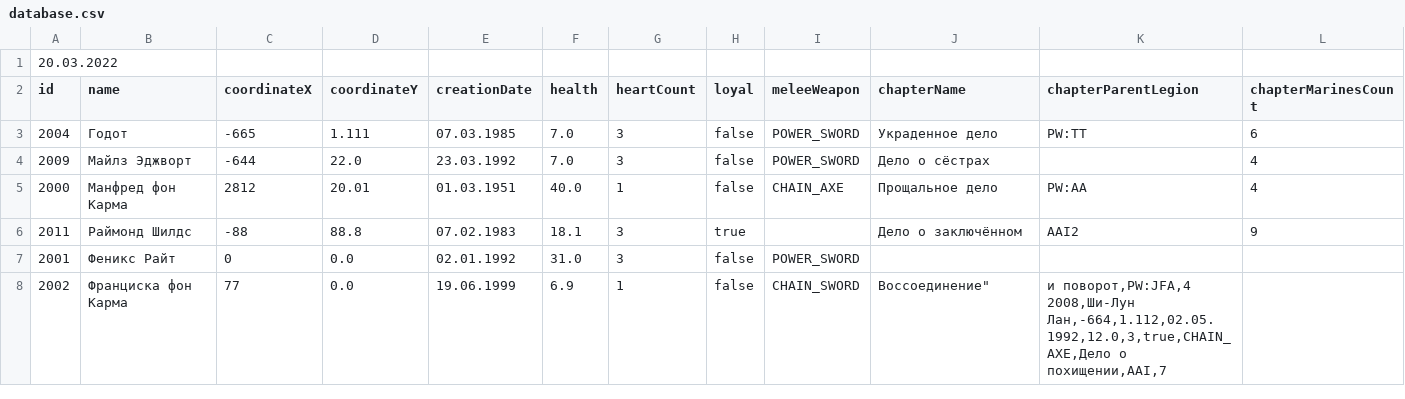
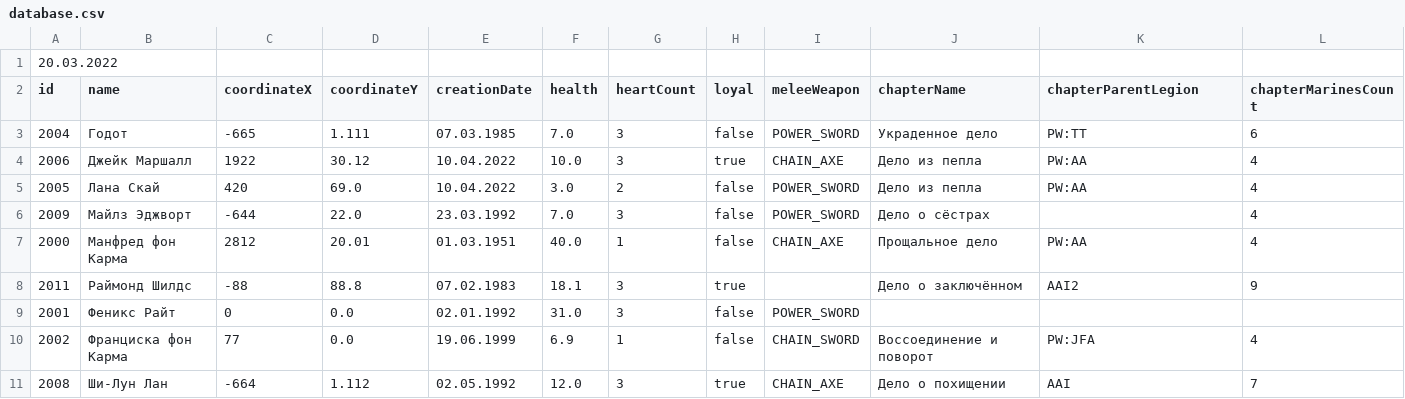
Before and after one commit to Vad1mChK/Lab05ProgrKt, a CSV file: lab-client/database.csv, drawn as a sheet.

Commit message:
Something.

```diff
--- a/lab-client/database.csv
+++ b/lab-client/database.csv
@@ -3,2 +3,4 @@ id,name,coordinateX,coordinateY,creationDate,health,heartCount,loyal,meleeWeapon
 2004,Годот,-665,1.111,07.03.1985,7.0,3,false,POWER_SWORD,Украденное дело,PW:TT,6
+2006,Джейк Маршалл,1922,30.12,10.04.2022,10.0,3,true,CHAIN_AXE,Дело из пепла,PW:AA,4
+2005,Лана Скай,420,69.0,10.04.2022,3.0,2,false,POWER_SWORD,Дело из пепла,PW:AA,4
 2009,Майлз Эджворт,-644,22.0,23.03.1992,7.0,3,false,POWER_SWORD,Дело о сёстрах,,4
@@ -7,4 +9,3 @@ id,name,coordinateX,coordinateY,creationDate,health,heartCount,loyal,meleeWeapon
 2001,Феникс Райт,0,0.0,02.01.1992,31.0,3,false,POWER_SWORD,,,
-2002,Франциска фон Карма,77,0.0,19.06.1999,6.9,1,false,CHAIN_SWORD,Воссоединение"," и поворот,PW:JFA,4
-2008,Ши-Лун Лан,-664,1.112,02.05.1992,12.0,3,true,CHAIN_AXE,Дело о похищении,AAI,7
-
+2002,Франциска фон Карма,77,0.0,19.06.1999,6.9,1,false,CHAIN_SWORD,Воссоединение и поворот,PW:JFA,4
+2008,Ши-Лун Лан,-664,1.112,02.05.1992,12.0,3,true,CHAIN_AXE,Дело о похищении,AAI,7
```
